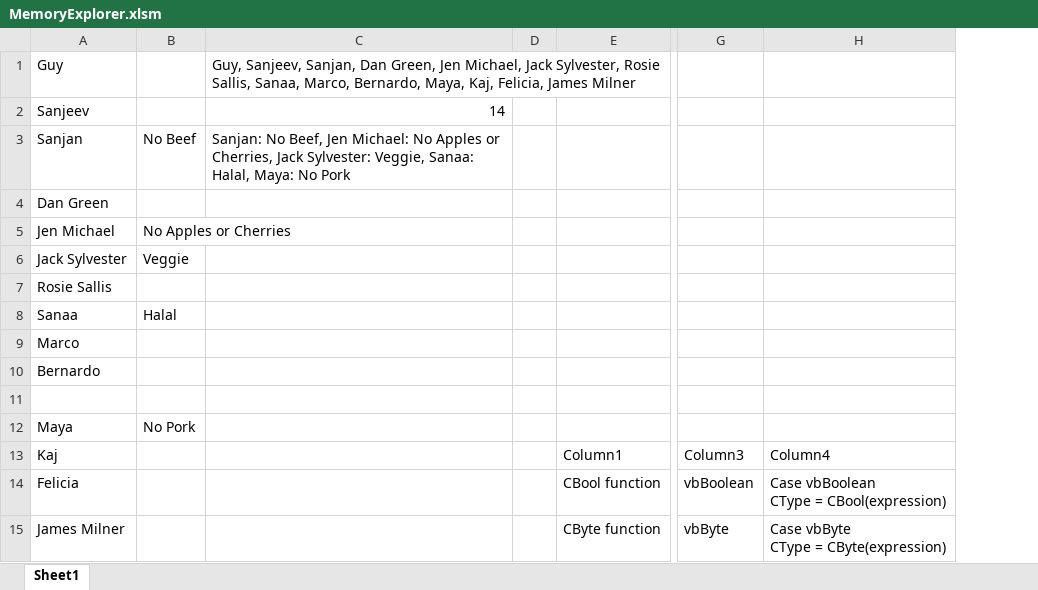
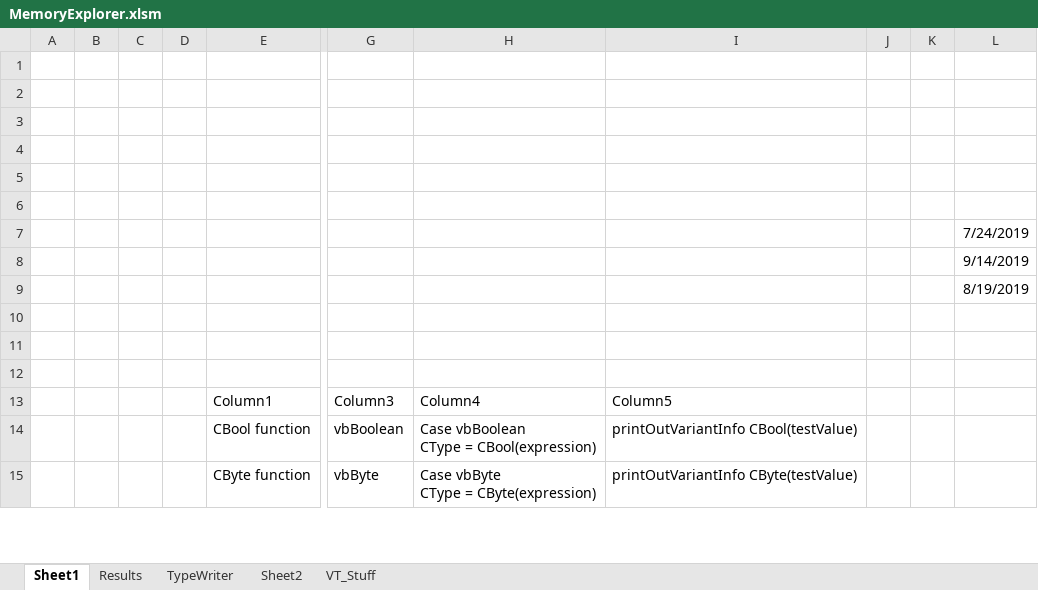
Before and after one commit to Greedquest/VBA-Toolbox, an Excel workbook: Memory/MemoryExplorer.xlsm, sheet Sheet1, drawn as a sheet; only a part is shown, gaps mark what is left out; values as stored, in another font and other column widths than the file's, no borders; table styles not drawn; removed rows and columns are numbered as before the commit, all else as after; rows hold the shown columns only; the diff names each change by its address in the sheet, - before the commit and + after, or states it on an @@ line.

```diff
--- a/Memory/MemoryExplorer.xlsm (sheet Sheet1)
+++ b/Memory/MemoryExplorer.xlsm (sheet Sheet1)
+sheet tab: Results
+sheet tab: TypeWriter
+sheet tab: Sheet2
+sheet tab: VT_Stuff
-column A, rows 1-15: Guy | Sanjeev | Sanjan | Dan Green | Jen Michael | Jack Sylvester | Rosie Sallis | Sanaa | Marco | Bernardo |  | Maya | Kaj | Felicia | James Milner
-column B, rows 3-12: No Beef |  | No Apples or Cherries | Veggie |  | Halal |  |  |  | No Pork
-column C, rows 1-3: Guy, Sanjeev, Sanjan, Dan Green, Jen Michael, Jack Sylvester, Rosie Sallis, Sanaa, Marco, Bernardo, Maya, Kaj, Felicia, James Milner | 14 | Sanjan: No Beef, Jen Michael: No Apples or Cherries, Jack Sylvester: Veggie, Sanaa: Halal, Maya: No Pork
+column A, empty
+column B, empty
+column C, empty
+column I, rows 13-15: Column5 | printOutVariantInfo CBool(testValue) | printOutVariantInfo CByte(testValue)
+column J, empty
+column K, empty
+column L, rows 7-9: 7/24/2019 | 9/14/2019 | 8/19/2019
-row 1: Guy |  | Guy, Sanjeev, Sanjan, Dan Green, Jen Michael, Jack Sylvester, Rosie Sallis, Sanaa, Marco, Bernardo, Maya, Kaj, Felicia, James Milner
+row 1: (empty)
-row 2: Sanjeev |  | 14
+row 2: (empty)
-row 3: Sanjan | No Beef | Sanjan: No Beef, Jen Michael: No Apples or Cherries, Jack Sylvester: Veggie, Sanaa: Halal, Maya: No Pork
+row 3: (empty)
-row 5: Jen Michael | No Apples or Cherries
+row 5: (empty)
-row 6: Jack Sylvester | Veggie
+row 6: (empty)
-row 12: Maya | No Pork
+row 12: (empty)
```
Also changed, not shown: 1 other file.
